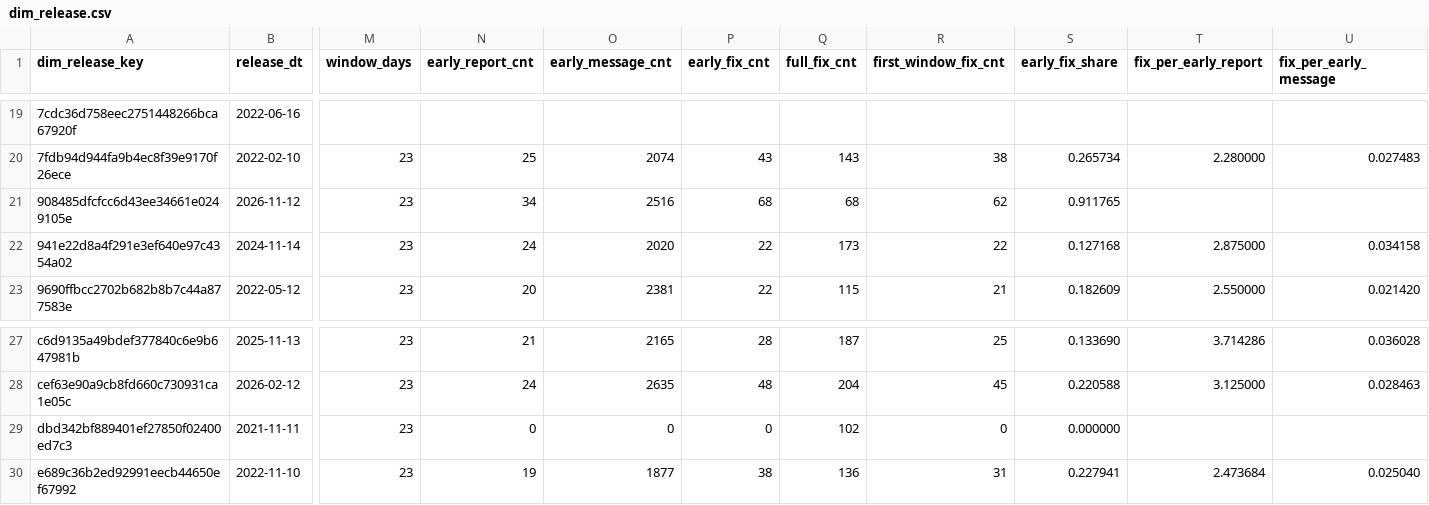
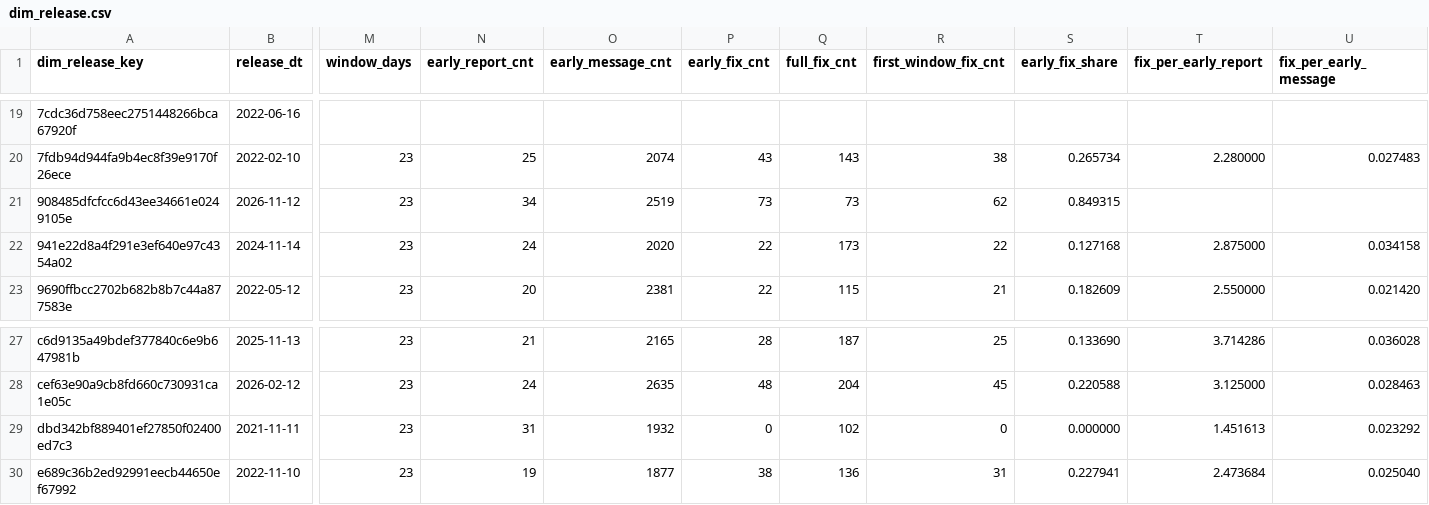
Before and after one commit to dorianinsights/postgres_bug_analysis, a CSV file: data/derived/dim_release.csv, drawn as a sheet; only a part is shown, gaps mark what is left out; the diff names each change by its address in the sheet, - before the commit and + after, or states it on an @@ line.

```diff
--- a/data/derived/dim_release.csv
+++ b/data/derived/dim_release.csv
-O21 (early_message_cnt): 2516
+O21 (early_message_cnt): 2519
-P21 (early_fix_cnt): 68
+P21 (early_fix_cnt): 73
-Q21 (full_fix_cnt): 68
+Q21 (full_fix_cnt): 73
-S21 (early_fix_share): 0.911765
+S21 (early_fix_share): 0.849315
-N29 (early_report_cnt): 0
+N29 (early_report_cnt): 31
-O29 (early_message_cnt): 0
+O29 (early_message_cnt): 1932
-T29 (fix_per_early_report): (empty)
+T29 (fix_per_early_report): 1.451613
-U29 (fix_per_early_message): (empty)
+U29 (fix_per_early_message): 0.023292
```
Also changed, not shown: data/derived/bridge_fix_bug.csv, data/derived/dim_version.csv, 6 other files.
